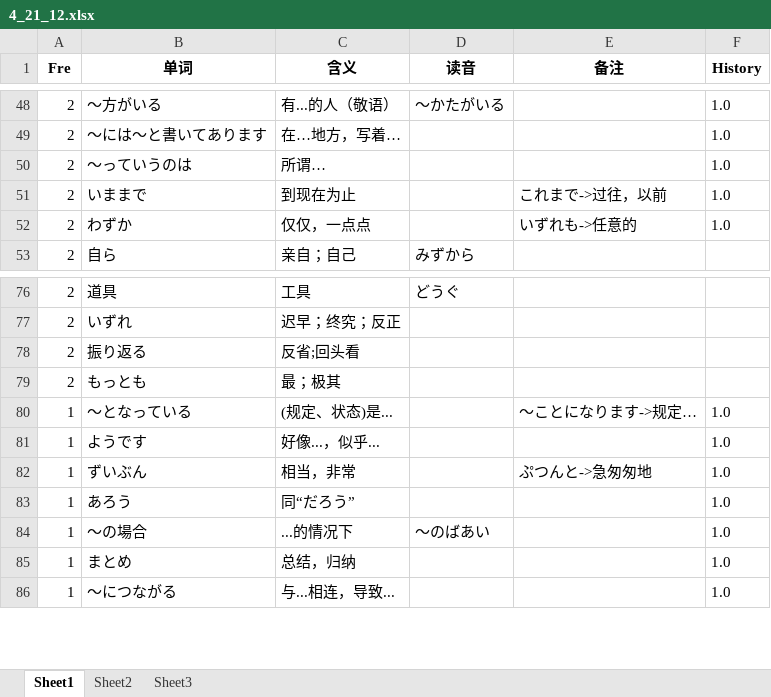
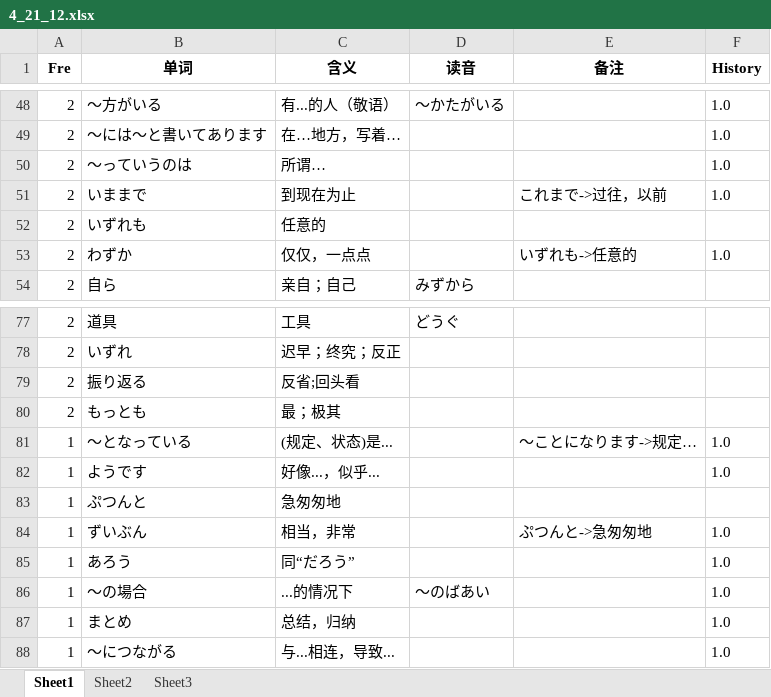
Before and after one commit to njxuxiao/2025_12, an Excel workbook: READING/4_21_12.xlsx, sheet Sheet1, drawn as a sheet; only a part is shown, gaps mark what is left out; values as stored, in another font and other column widths than the file's, no borders; the diff names each change by its address in the sheet, - before the commit and + after, or states it on an @@ line.

```diff
--- a/READING/4_21_12.xlsx (sheet Sheet1)
+++ b/READING/4_21_12.xlsx (sheet Sheet1)
+row 52: 2 | いずれも | 任意的
+row 83: 1 | ぷつんと | 急匆匆地
```
Also changed, not shown: READING/15_24_07.xlsx, READING/1_21_07.xlsx, 6 other files.
